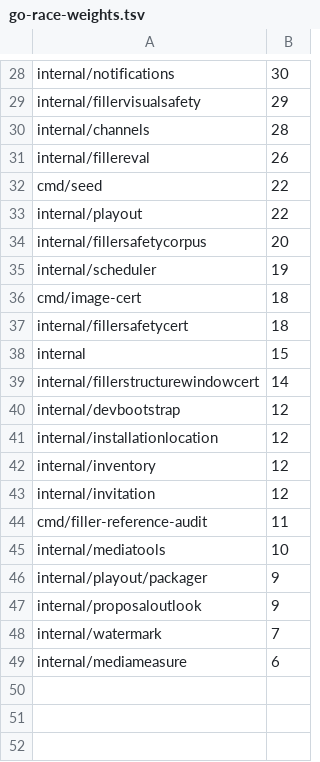
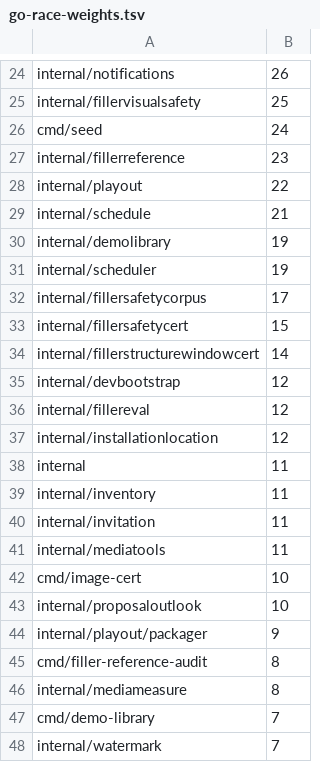
Before and after one commit to loomarr/loomarr, a TSV file: scripts/go-race-weights.tsv, drawn as a sheet; only a part is shown, gaps mark what is left out; removed rows and columns are numbered as before the commit, all else as after; the diff covers the shown part only; the diff names each change by its address in the sheet, - before the commit and + after, or states it on an @@ line.

```diff
--- a/scripts/go-race-weights.tsv
+++ b/scripts/go-race-weights.tsv
-B24: 30
+B24: 26
-B25: 29
+B25: 25
-row 30: internal/channels | 28
-row 31: internal/fillereval | 26
-B26: 22
+B26: 24
+row 27: internal/fillerreference | 23
-row 34: internal/fillersafetycorpus | 20
+row 29: internal/schedule | 21
+row 30: internal/demolibrary | 19
-row 36: cmd/image-cert | 18
+row 32: internal/fillersafetycorpus | 17
-B33: 18
+B33: 15
-row 38: internal | 15
+row 36: internal/fillereval | 12
+row 38: internal | 11
-B39:B40: 12
+B39:B40: 11
-row 44: cmd/filler-reference-audit | 11
-B41: 10
+B41: 11
+row 42: cmd/image-cert | 10
+row 43: internal/proposaloutlook | 10
-row 47: internal/proposaloutlook | 9
+row 45: cmd/filler-reference-audit | 8
+row 46: internal/mediameasure | 8
+row 47: cmd/demo-library | 7
-row 49: internal/mediameasure | 6
```
Also changed, not shown: 9 added rows, 13 removed rows and 11 edited cells elsewhere in this file, 1 other file.
